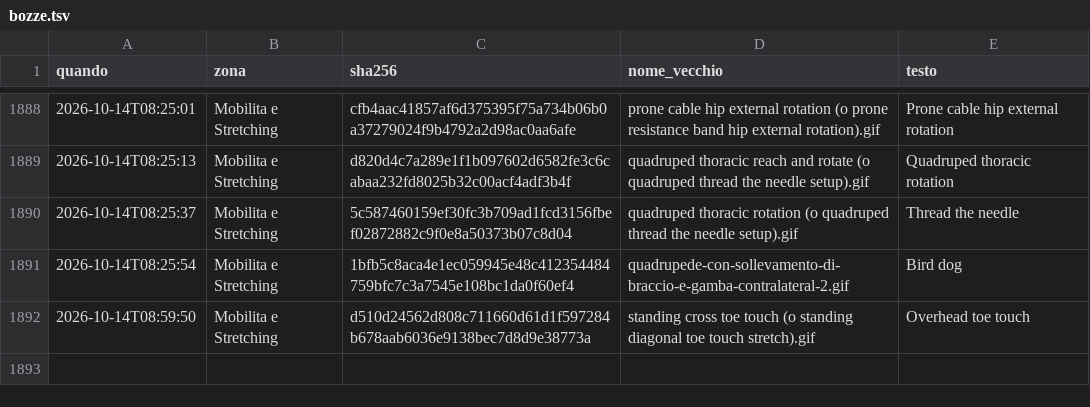
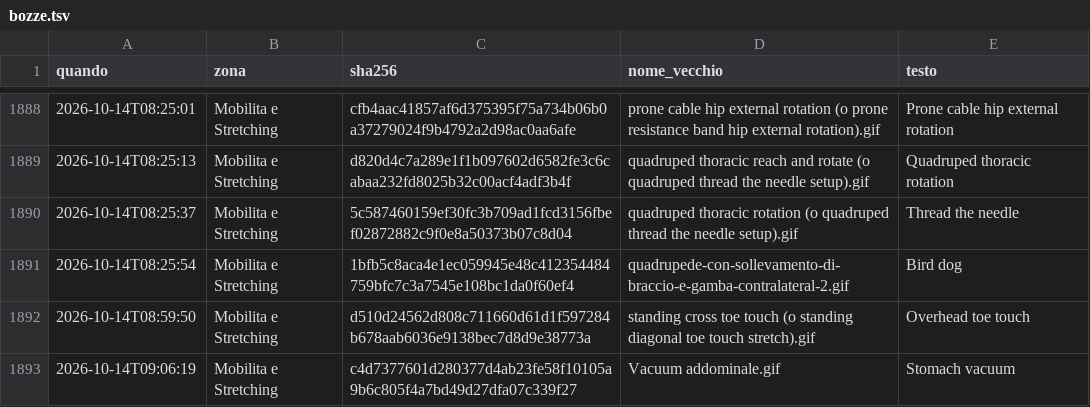
Before and after one commit to IgnazioF321621/benessere-forma, a TSV file: tools/biblioteca-nomi/esiti/bozze.tsv, drawn as a sheet; only a part is shown, gaps mark what is left out.

```diff
--- a/tools/biblioteca-nomi/esiti/bozze.tsv
+++ b/tools/biblioteca-nomi/esiti/bozze.tsv
@@ -1892 +1892,2 @@
 2026-10-14T08:59:50	Mobilita e Stretching	d510d24562d808c711660d61d1f597284b678aab6036e9138bec7d8d9e38773a	standing cross toe touch (o standing diagonal toe touch stretch).gif	Overhead toe touch
+2026-10-14T09:06:19	Mobilita e Stretching	c4d7377601d280377d4ab23fe58f10105a9b6c805f4a7bd49d27dfa07c339f27	Vacuum addominale.gif	Stomach vacuum
```
Also changed, not shown: tools/biblioteca-nomi/esiti/mobilita_scelte.tsv, 1 other file.
